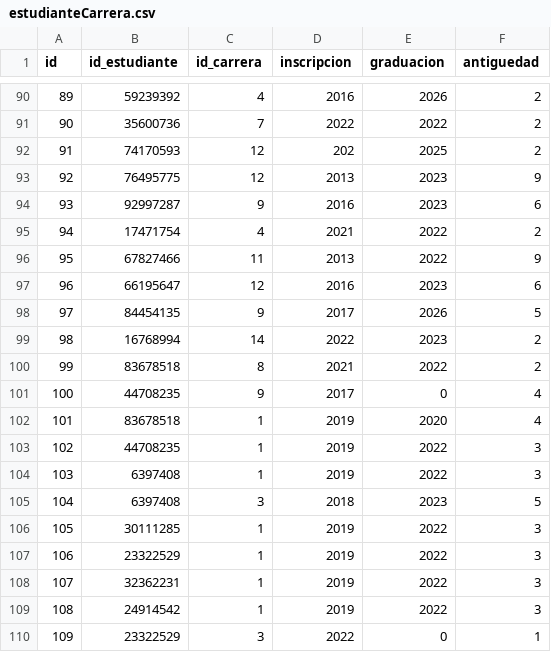
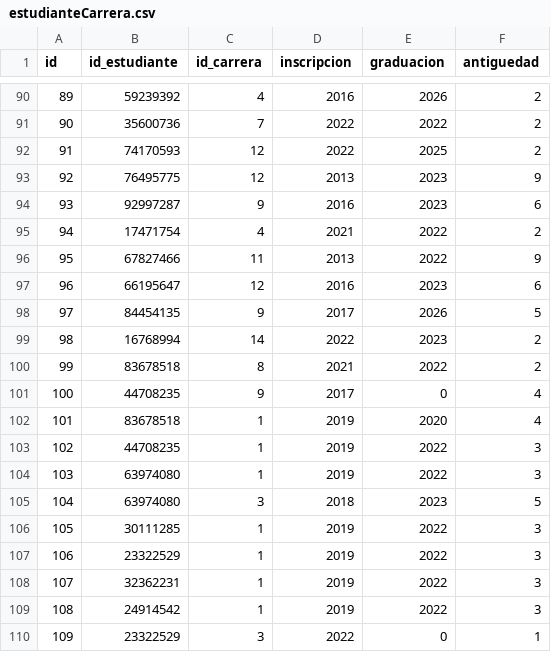
Before and after one commit to MayDenot/TP-Integrador, a CSV file: parte2/src/main/resources/csv/estudianteCarrera.csv, drawn as a sheet; only a part is shown, gaps mark what is left out.

```diff
--- a/parte2/src/main/resources/csv/estudianteCarrera.csv
+++ b/parte2/src/main/resources/csv/estudianteCarrera.csv
@@ -91,3 +91,3 @@ id,id_estudiante,id_carrera,inscripcion,graduacion,antiguedad
 90,35600736,7,2022,2022,2
-91,74170593,12,202,2025,2
+91,74170593,12,2022,2025,2
 92,76495775,12,2013,2023,9
@@ -103,4 +103,4 @@ id,id_estudiante,id_carrera,inscripcion,graduacion,antiguedad
 102,44708235,1,2019,2022,3
-103,6397408,1,2019,2022,3
-104,6397408,3,2018,2023,5
+103,63974080,1,2019,2022,3
+104,63974080,3,2018,2023,5
 105,30111285,1,2019,2022,3
```
Also changed, not shown: parte2/src/main/resources/csv/estudiantes.csv, parte2/target/classes/csv/estudianteCarrera.csv, 16 other files.
